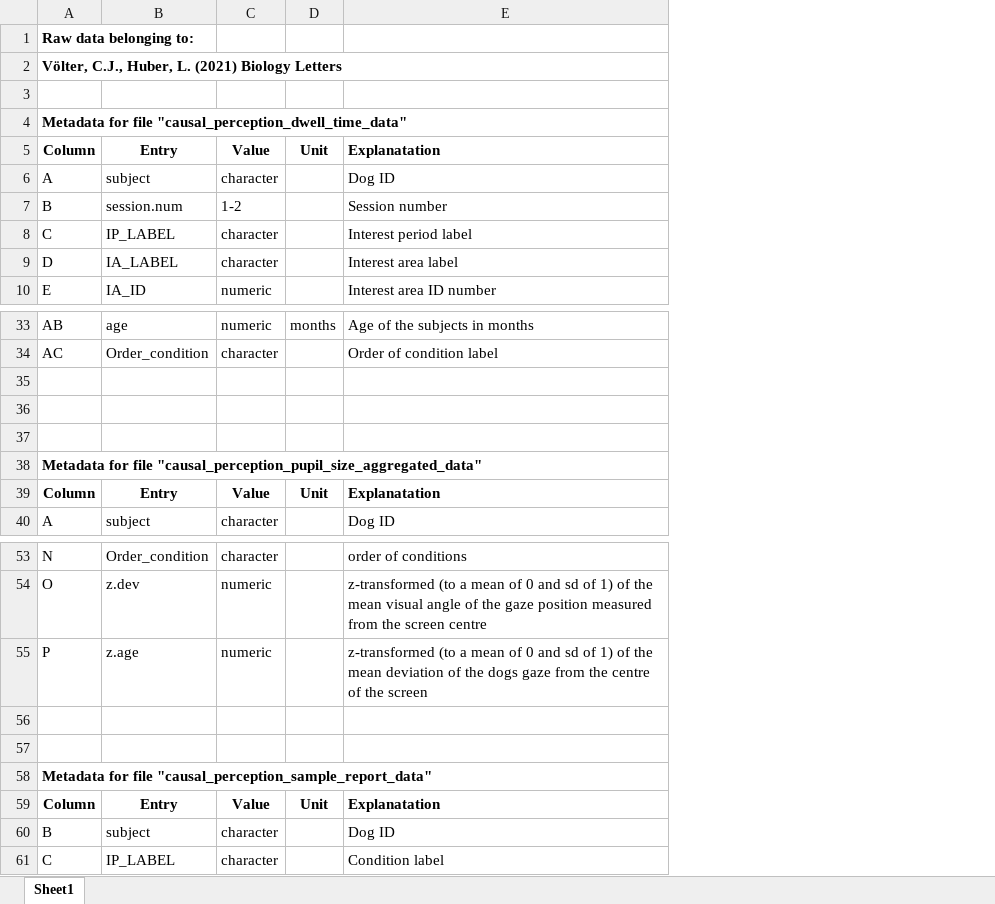
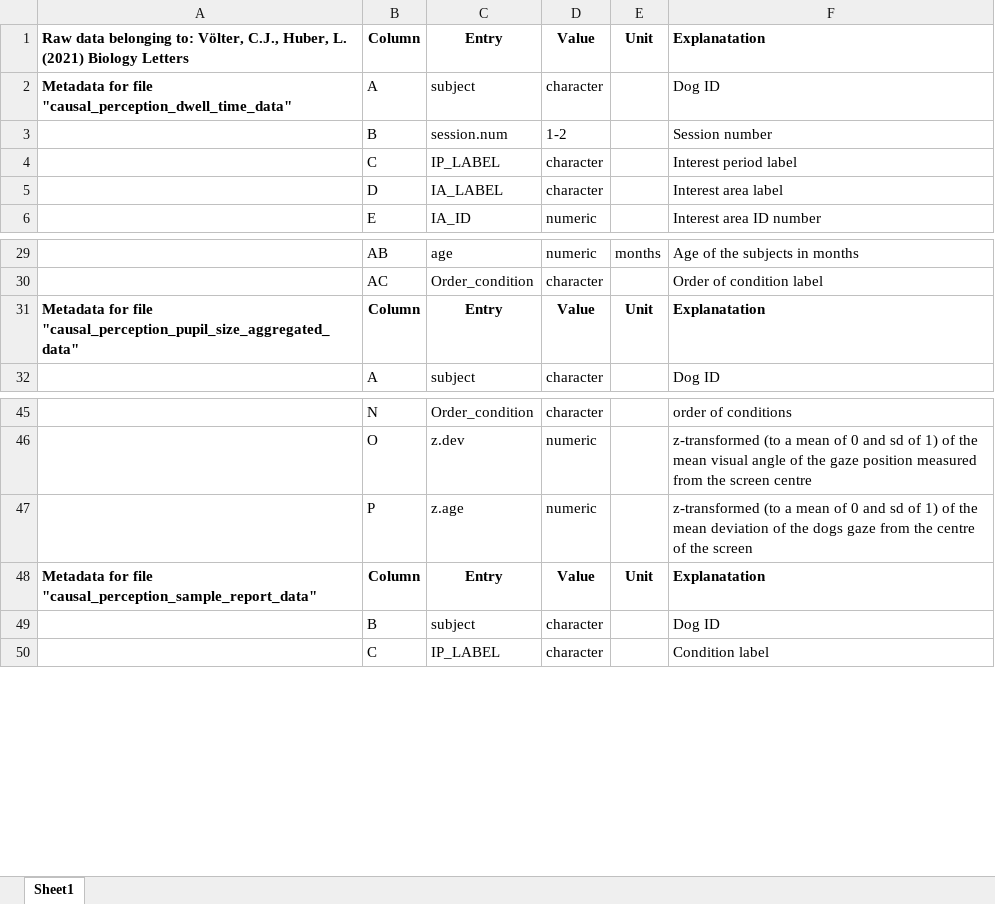
Before and after one commit to cvoelter/dog_causal_perception, an Excel workbook: data/causal_perception_readme.xlsx, sheet Sheet1, drawn as a sheet; only a part is shown, gaps mark what is left out; values as stored, in another font and other column widths than the file's, no borders; removed rows and columns are numbered as before the commit, all else as after; the diff names each change by its address in the sheet, - before the commit and + after, or states it on an @@ line.

Commit message:
formatting of data readme file

```diff
--- a/data/causal_perception_readme.xlsx (sheet Sheet1)
+++ b/data/causal_perception_readme.xlsx (sheet Sheet1)
+column A, rows 1-2: Raw data belonging to: Völter, C.J., Huber, L. (2021) Biology Letters | Metadata for file "causal_perception_dwell_time_data"; row 31: Metadata for file "causal_perception_pupil_size_aggregated_data"; row 48: Metadata for file "causal_perception_sample_report_data"
-row 1: Raw data belonging to:
-row 2: Völter, C.J., Huber, L. (2021) Biology Letters
-row 3: (empty)
-row 4: Metadata for file "causal_perception_dwell_time_data"
-row 35: (empty)
-row 36: (empty)
-row 37: (empty)
-row 38: Metadata for file "causal_perception_pupil_size_aggregated_data"
-row 56: (empty)
-row 57: (empty)
-row 58: Metadata for file "causal_perception_sample_report_data"
```
